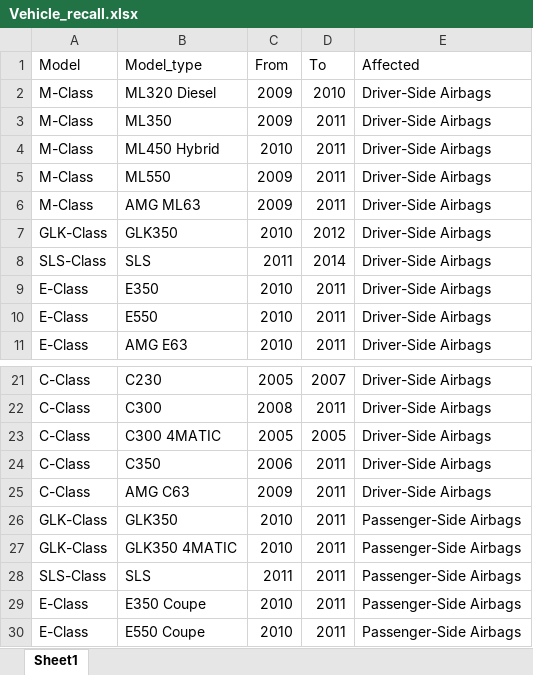
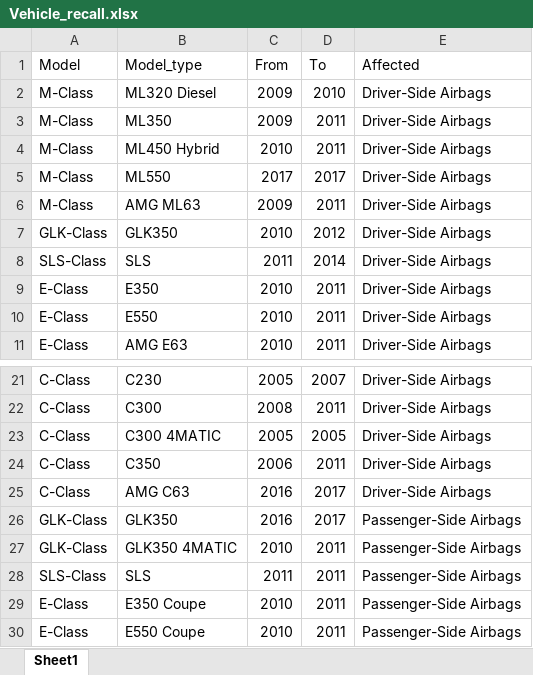
Before and after one commit to Altimetrik-datascience/Aerospike, an Excel workbook: data/customer/Vehicle_recall.xlsx, sheet Sheet1, drawn as a sheet; only a part is shown, gaps mark what is left out; values as stored, in another font and other column widths than the file's, no borders; the diff names each change by its address in the sheet, - before the commit and + after, or states it on an @@ line.

Commit message:
first commit

```diff
--- a/data/customer/Vehicle_recall.xlsx (sheet Sheet1)
+++ b/data/customer/Vehicle_recall.xlsx (sheet Sheet1)
-C5 (From): 2009
+C5 (From): 2017
-D5 (To): 2011
+D5 (To): 2017
-C25 (From): 2009
+C25 (From): 2016
-D25:D26 (To): 2011
+D25:D26 (To): 2017
-C26 (From): 2010
+C26 (From): 2016
```
